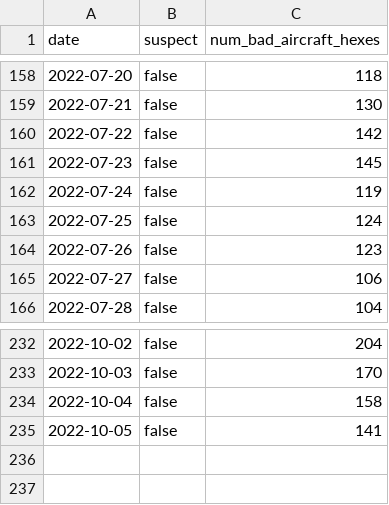
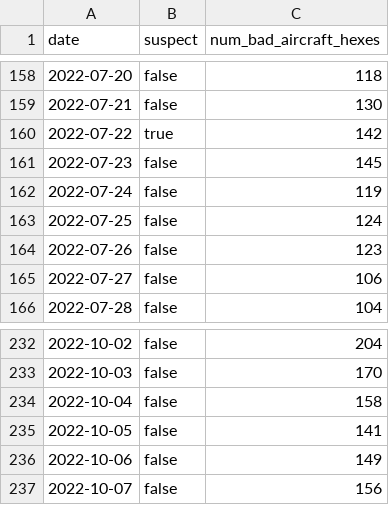
Before and after one commit to guofengji/gpsjam.org, a CSV file: public/data/manifest.csv, drawn as a sheet; only a part is shown, gaps mark what is left out.

Commit message:
Added data for 2022-10-06 and 2022-10-07..

```diff
--- a/public/data/manifest.csv
+++ b/public/data/manifest.csv
@@ -159,3 +159,3 @@ date,suspect,num_bad_aircraft_hexes
 2022-07-21,false,130
-2022-07-22,false,142
+2022-07-22,true,142
 2022-07-23,false,145
@@ -235 +235,3 @@ date,suspect,num_bad_aircraft_hexes
 2022-10-05,false,141
+2022-10-06,false,149
+2022-10-07,false,156
```
Also changed, not shown: 2 other files.
